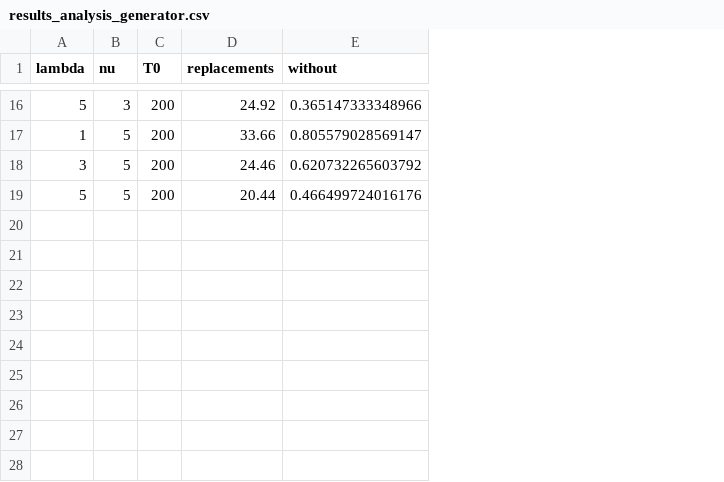
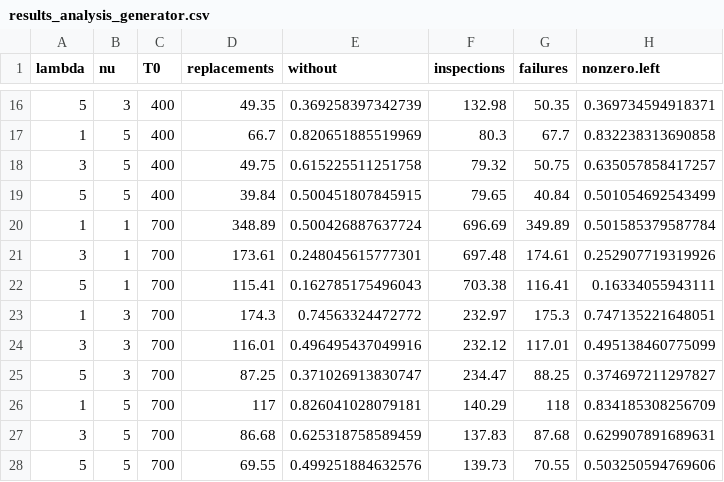
Before and after one commit to pfilo8/Interval-Censored-Data, a CSV file: results/results_analysis_generator.csv, drawn as a sheet; only a part is shown, gaps mark what is left out; the diff covers the shown part only; the diff names each change by its address in the sheet, - before the commit and + after, or states it on an @@ line.

```diff
--- a/results/results_analysis_generator.csv
+++ b/results/results_analysis_generator.csv
+column F (inspections), rows 16-19: 132.98 | 80.3 | 79.32 | 79.65
+column G (failures), rows 16-19: 50.35 | 67.7 | 50.75 | 40.84
+column H (nonzero.left), rows 16-19: 0.369734594918371 | 0.832238313690858 | 0.635057858417257 | 0.501054692543499
-C16:C19 (T0): 200
+C16:C19 (T0): 400
-D16 (replacements): 24.92
+D16 (replacements): 49.35
-E16 (without): 0.365147333348966
+E16 (without): 0.369258397342739
-D17 (replacements): 33.66
+D17 (replacements): 66.7
-E17 (without): 0.805579028569147
+E17 (without): 0.820651885519969
-D18 (replacements): 24.46
+D18 (replacements): 49.75
-E18 (without): 0.620732265603792
+E18 (without): 0.615225511251758
-D19 (replacements): 20.44
+D19 (replacements): 39.84
-E19 (without): 0.466499724016176
+E19 (without): 0.500451807845915
+row 20: 1 | 1 | 700 | 348.89 | 0.500426887637724 | 696.69 | 349.89 | 0.501585379587784
+row 21: 3 | 1 | 700 | 173.61 | 0.248045615777301 | 697.48 | 174.61 | 0.252907719319926
+row 22: 5 | 1 | 700 | 115.41 | 0.162785175496043 | 703.38 | 116.41 | 0.16334055943111
+row 23: 1 | 3 | 700 | 174.3 | 0.74563324472772 | 232.97 | 175.3 | 0.747135221648051
+row 24: 3 | 3 | 700 | 116.01 | 0.496495437049916 | 232.12 | 117.01 | 0.495138460775099
+row 25: 5 | 3 | 700 | 87.25 | 0.371026913830747 | 234.47 | 88.25 | 0.374697211297827
+row 26: 1 | 5 | 700 | 117 | 0.826041028079181 | 140.29 | 118 | 0.834185308256709
+row 27: 3 | 5 | 700 | 86.68 | 0.625318758589459 | 137.83 | 87.68 | 0.629907891689631
+row 28: 5 | 5 | 700 | 69.55 | 0.499251884632576 | 139.73 | 70.55 | 0.503250594769606
```
Also changed, not shown: 33 edited cells elsewhere in this file, 4 other files.
